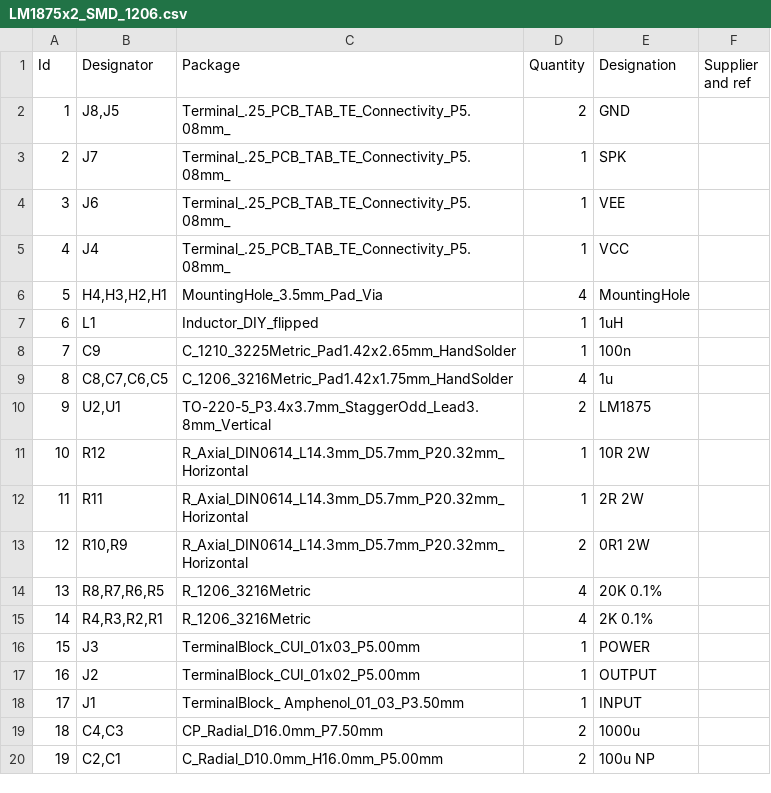
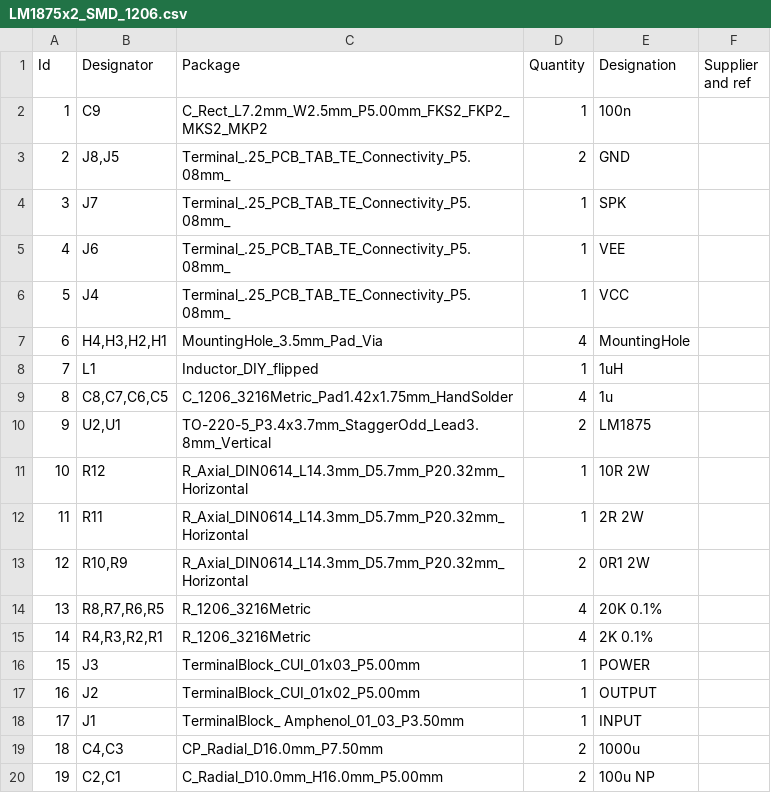
Before and after one commit to pavel-bilous/LM1875x2_bal, a CSV file: bom/LM1875x2_SMD_1206.csv, drawn as a sheet; removed rows and columns are numbered as before the commit, all else as after; the diff names each change by its address in the sheet, - before the commit and + after, or states it on an @@ line.

```diff
--- a/bom/LM1875x2_SMD_1206.csv
+++ b/bom/LM1875x2_SMD_1206.csv
+row 2: 1 | C9 | C_Rect_L7.2mm_W2.5mm_P5.00mm_FKS2_FKP2_MKS2_MKP2 | 1 | 100n
@@ column A (Id) renumbered between rows 3 and 8 @@
-row 8: 7 | C9 | C_1210_3225Metric_Pad1.42x2.65mm_HandSolder | 1 | 100n
```
Also changed, not shown: 19 other files.
